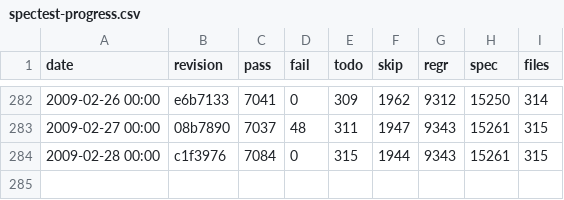
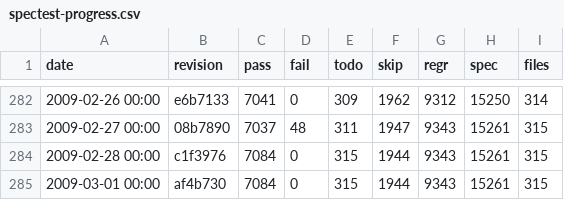
Before and after one commit to leto/rakudo, a CSV file: docs/spectest-progress.csv, drawn as a sheet; only a part is shown, gaps mark what is left out.

Commit message:
spectest-progress.csv update: 315 files, 7084 passing, 0 failing

```diff
--- a/docs/spectest-progress.csv
+++ b/docs/spectest-progress.csv
@@ -284 +284,2 @@
 "2009-02-28 00:00",c1f3976,7084,0,315,1944,9343,15261,315
+"2009-03-01 00:00",af4b730,7084,0,315,1944,9343,15261,315
```
